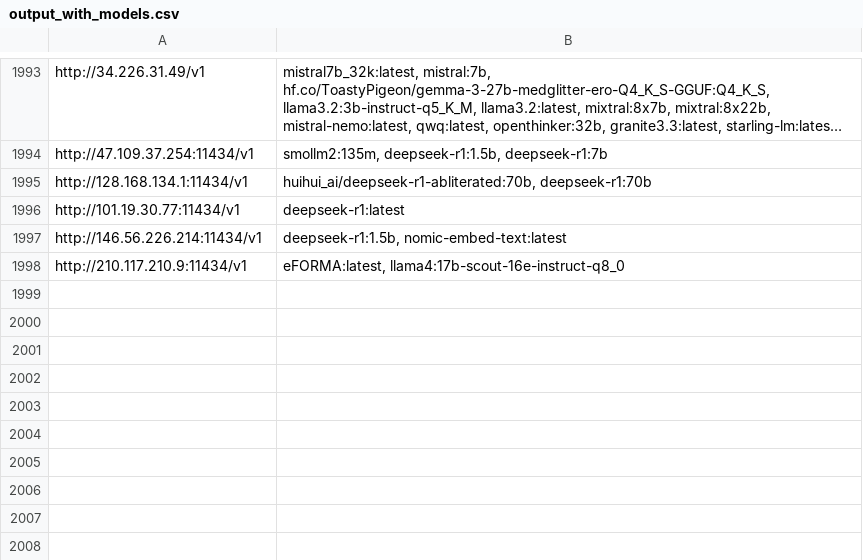
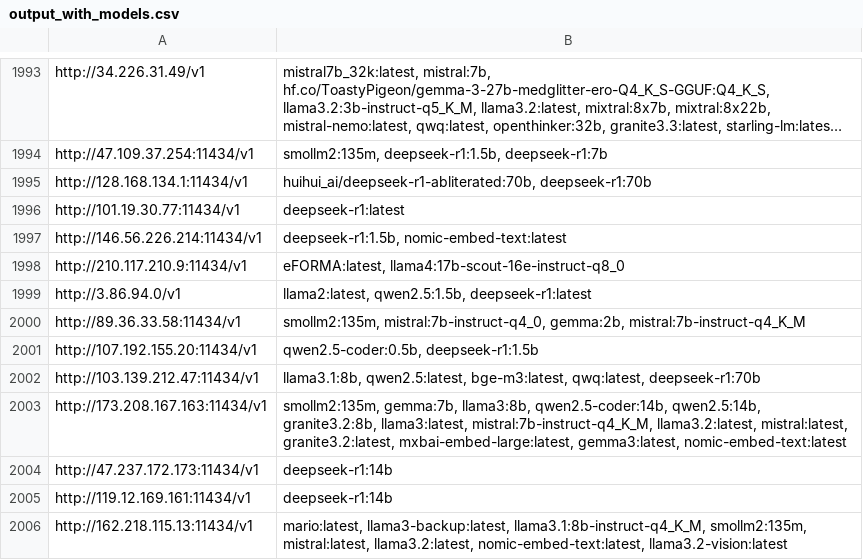
Before and after one commit to happyshua/ollamalist, a CSV file: output_with_models.csv, drawn as a sheet; only a part is shown, gaps mark what is left out; long unchanged cells end in …; the diff names each change by its address in the sheet, - before the commit and + after, or states it on an @@ line.

```diff
--- a/output_with_models.csv
+++ b/output_with_models.csv
+row 1999: http://3.86.94.0/v1 | llama2:latest, qwen2.5:1.5b, deepseek-r1:latest
+row 2000: http://89.36.33.58:11434/v1 | smollm2:135m, mistral:7b-instruct-q4_0, gemma:2b, mistral:7b-instruct-q4_K_M
+row 2001: http://107.192.155.20:11434/v1 | qwen2.5-coder:0.5b, deepseek-r1:1.5b
+row 2002: http://103.139.212.47:11434/v1 | llama3.1:8b, qwen2.5:latest, bge-m3:latest, qwq:latest, deepseek-r1:70b
+row 2003: http://173.208.167.163:11434/v1 | smollm2:135m, gemma:7b, llama3:8b, qwen2.5-coder:14b, qwen2.5:14b, granite3.2:8b, llama3:latest, mistral:7b-instruct-q4_K_M, llama3.2:latest, mistral:latest, granite3.2:latest, mxbai-embed-large:latest, gemma3:latest, nomic-embed-text:latest
+row 2004: http://47.237.172.173:11434/v1 | deepseek-r1:14b
+row 2005: http://119.12.169.161:11434/v1 | deepseek-r1:14b
+row 2006: http://162.218.115.13:11434/v1 | mario:latest, llama3-backup:latest, llama3.1:8b-instruct-q4_K_M, smollm2:135m, mistral:latest, llama3.2:latest, nomic-embed-text:latest, llama3.2-vision:latest
```
